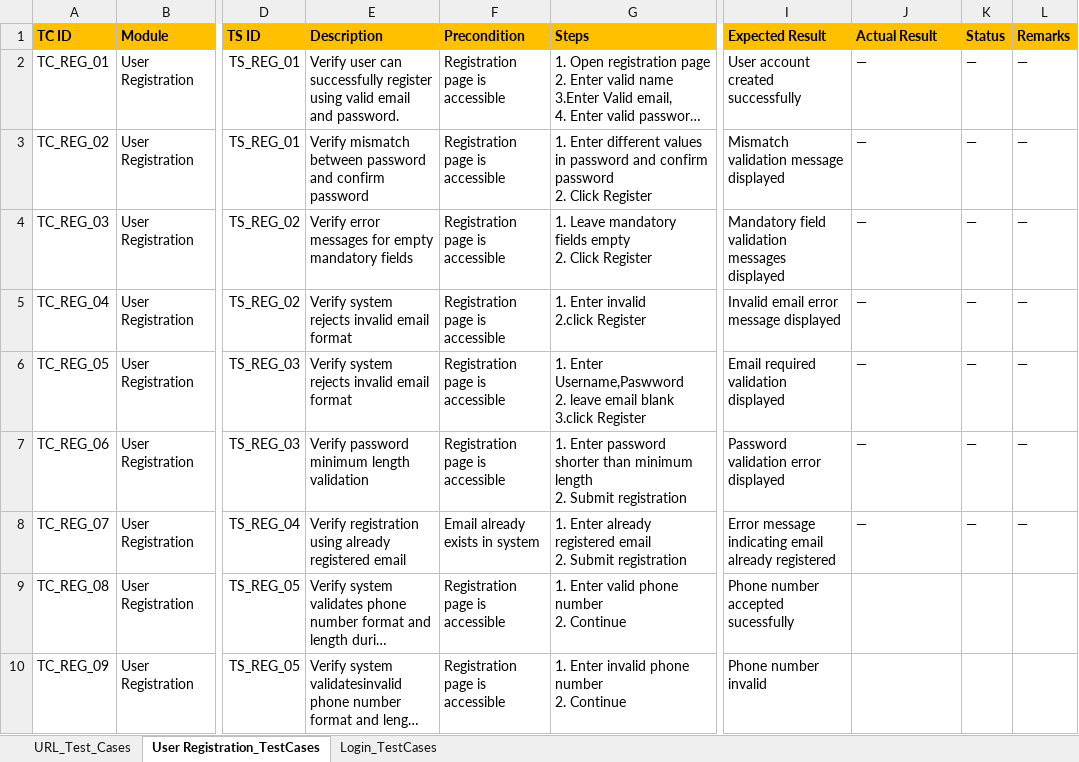
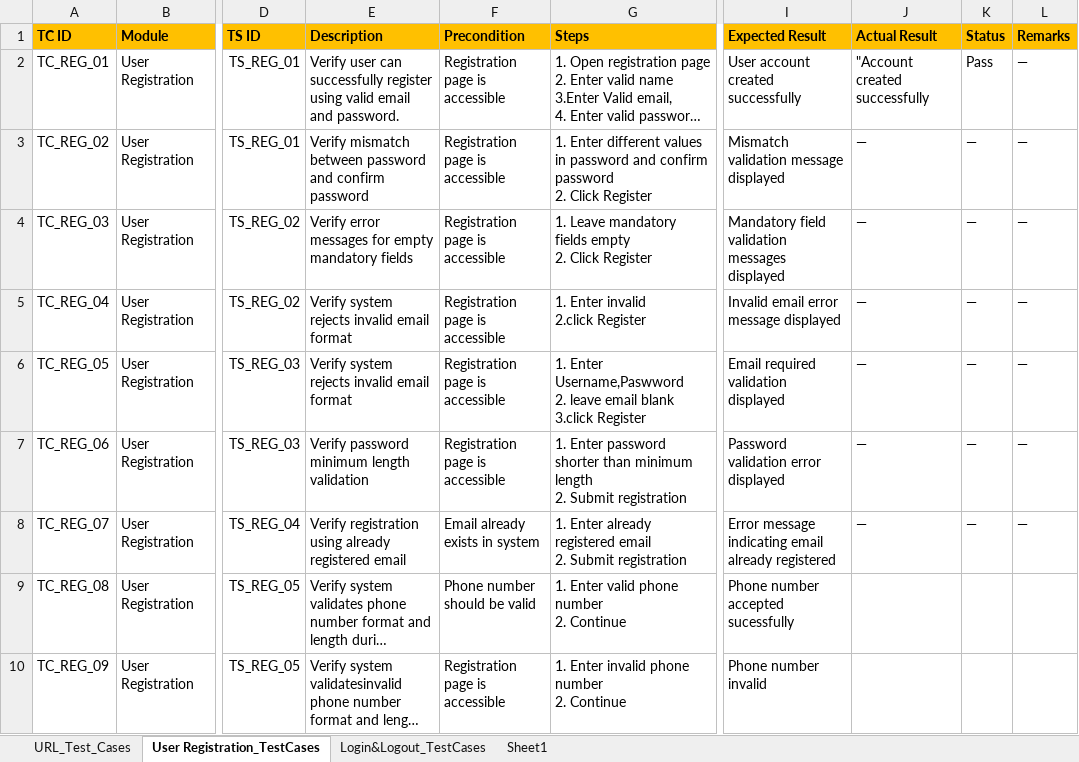
Before and after one commit to anithakoppad22/Manual-Testing-E-commerce-Amazon-, an Excel workbook: Test-Cases.xlsx, sheet User Registration_TestCases, drawn as a sheet; only a part is shown, gaps mark what is left out; long unchanged cells end in …; values as stored, in another font and other column widths than the file's, no borders; the diff names each change by its address in the sheet, - before the commit and + after, or states it on an @@ line.

```diff
--- a/Test-Cases.xlsx (sheet User Registration_TestCases)
+++ b/Test-Cases.xlsx (sheet User Registration_TestCases)
-sheet tab: Login_TestCases
+sheet tab: Login&Logout_TestCases
+sheet tab: Sheet1
-J2 (Actual Result): —
+J2 (Actual Result): "Account created successfully
-K2 (Status): —
+K2 (Status): Pass
-F9 (Precondition): Registration page is accessible
+F9 (Precondition): Phone number should be valid
```
Also changed, not shown: sheet Login&Logout_TestCases, sheet URL_Test_Cases, 1 other file.
